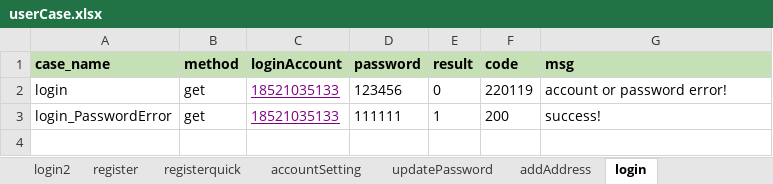
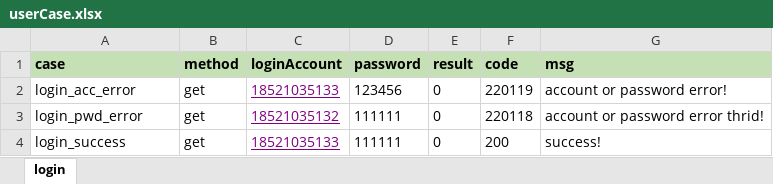
Before and after one commit to smallsharp/aboutInterface, an Excel workbook: testFile/case/userCase.xlsx, sheet login, drawn as a sheet; values as stored, in another font and other column widths than the file's, no borders; addresses are those after the commit; the diff names each change by its address in the sheet, - before the commit and + after, or states it on an @@ line.

```diff
--- a/testFile/case/userCase.xlsx (sheet login)
+++ b/testFile/case/userCase.xlsx (sheet login)
-sheet tab: login2
-sheet tab: register
-sheet tab: registerquick
-sheet tab: accountSetting
-sheet tab: updatePassword
-sheet tab: addAddress
-A1: case_name
+A1: case
-A2 (case): login
+A2 (case): login_acc_error
+row 3: login_pwd_error | get | 18521035132 | 111111 | 0 | 220118 | account or password error thrid!
-A4 (case): login_PasswordError
+A4 (case): login_success
-E4 (result): 1
+E4 (result): 0
```
Also changed, not shown: 7 other files.
